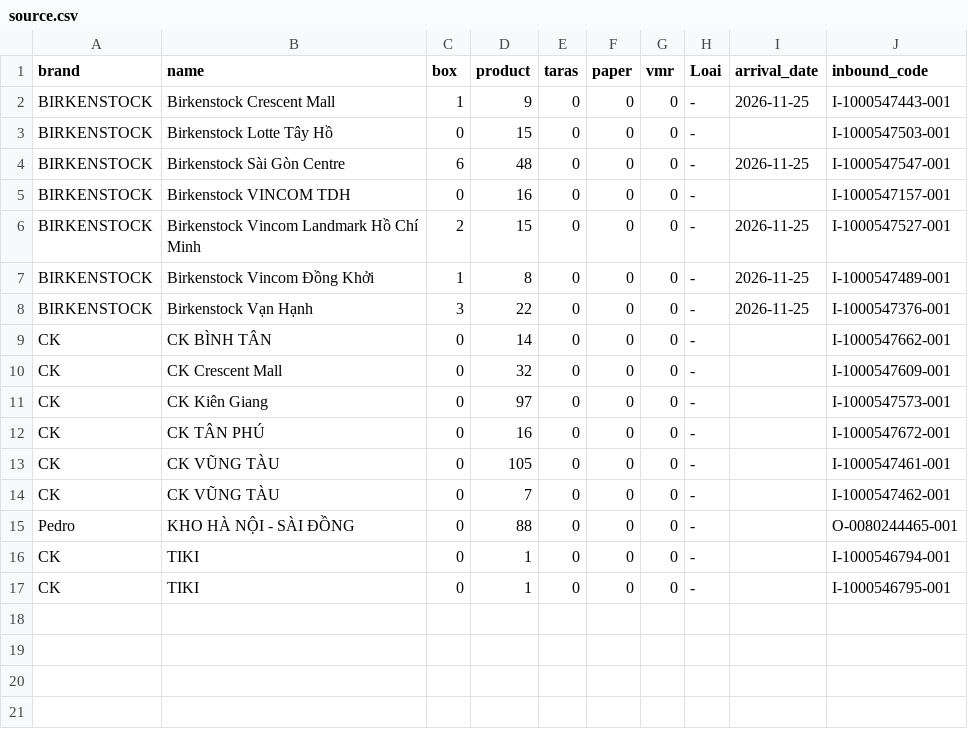
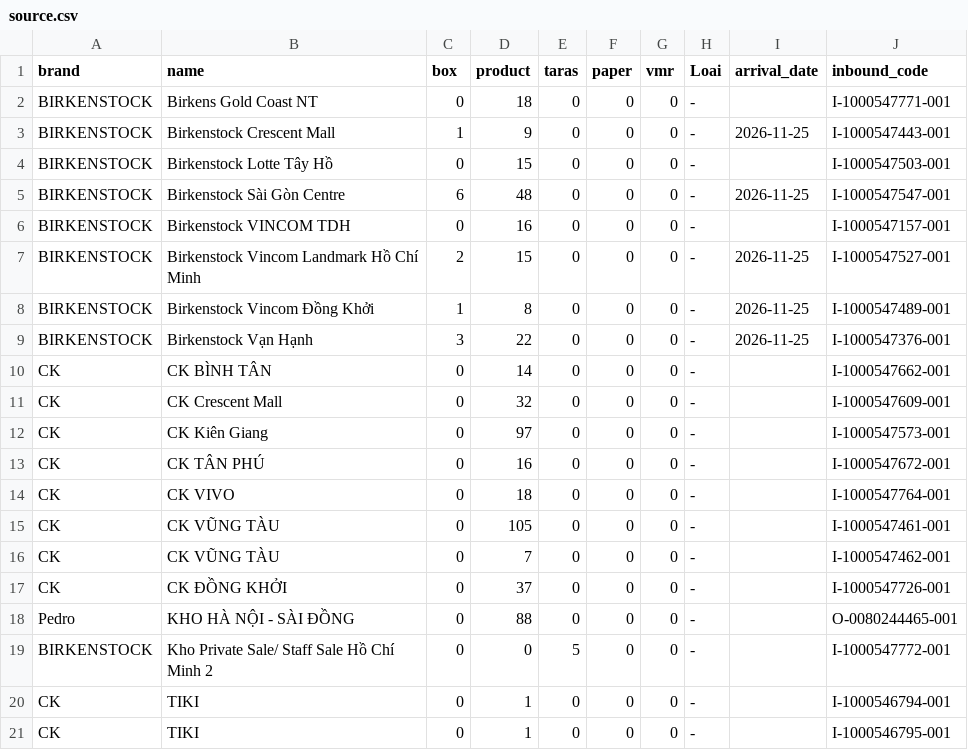
Before and after one commit to thuanmaison113-boop/newinbound, a CSV file: source.csv, drawn as a sheet; the diff names each change by its address in the sheet, - before the commit and + after, or states it on an @@ line.

Commit message:
Update data 2026-11-25 16:11

```diff
--- a/source.csv
+++ b/source.csv
+row 2: BIRKENSTOCK | Birkens Gold Coast NT | 0 | 18 | 0 | 0 | 0 | - |  | I-1000547771-001
+row 14: CK | CK VIVO | 0 | 18 | 0 | 0 | 0 | - |  | I-1000547764-001
+row 17: CK | CK ĐỒNG KHỞI | 0 | 37 | 0 | 0 | 0 | - |  | I-1000547726-001
+row 19: BIRKENSTOCK | Kho Private Sale/ Staff Sale Hồ Chí Minh 2 | 0 | 0 | 5 | 0 | 0 | - |  | I-1000547772-001
```
